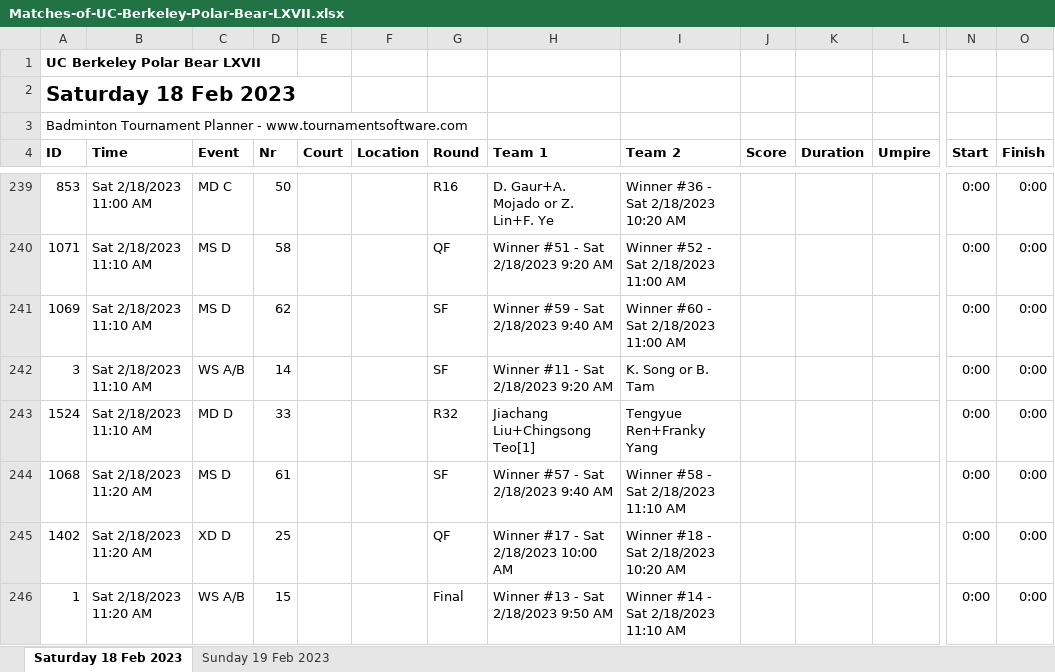
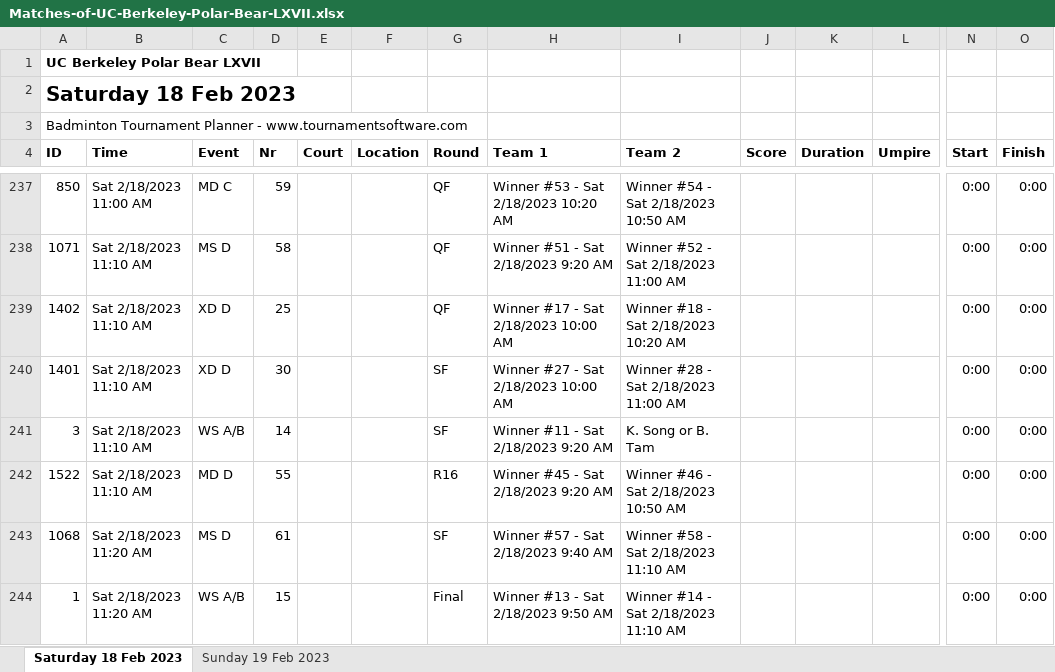
Before and after one commit to cal-badminton/tourney-schedule, an Excel workbook: src/Matches-of-UC-Berkeley-Polar-Bear-LXVII.xlsx, sheet Saturday 18 Feb 2023, drawn as a sheet; only a part is shown, gaps mark what is left out; values as stored, in another font and other column widths than the file's, no borders; removed rows and columns are numbered as before the commit, all else as after; rows hold the shown columns only; the diff covers the shown part only; the diff names each change by its address in the sheet, - before the commit and + after, or states it on an @@ line.

Commit message:
add round robin

```diff
--- a/src/Matches-of-UC-Berkeley-Polar-Bear-LXVII.xlsx (sheet Saturday 18 Feb 2023)
+++ b/src/Matches-of-UC-Berkeley-Polar-Bear-LXVII.xlsx (sheet Saturday 18 Feb 2023)
-A237 (ID): 853
+A237 (ID): 850
-D237 (Nr): 50
+D237 (Nr): 59
-G237 (Round): R16
+G237 (Round): QF
-H237 (Team 1): D. Gaur+A. Mojado or Z. Lin+F. Ye
+H237 (Team 1): Winner #53 - Sat 2/18/2023 10:20 AM
-I237 (Team 2): Winner #36 - Sat 2/18/2023 10:20 AM
+I237 (Team 2): Winner #54 - Sat 2/18/2023 10:50 AM
+row 239: 1402 | Sat 2/18/2023 11:10 AM | XD D | 25 |  |  | QF | Winner #17 - Sat 2/18/2023 10:00 AM | Winner #18 - Sat 2/18/2023 10:20 AM |  |  |  | 0:00 | 0:00
-A240 (ID): 1069
+A240 (ID): 1401
-C240 (Event): MS D
+C240 (Event): XD D
-D240 (Nr): 62
+D240 (Nr): 30
-H240 (Team 1): Winner #59 - Sat 2/18/2023 9:40 AM
+H240 (Team 1): Winner #27 - Sat 2/18/2023 10:00 AM
-I240 (Team 2): Winner #60 - Sat 2/18/2023 11:00 AM
+I240 (Team 2): Winner #28 - Sat 2/18/2023 11:00 AM
-row 243: 1524 | Sat 2/18/2023 11:10 AM | MD D | 33 |  |  | R32 | Jiachang Liu+Chingsong Teo[1] | Tengyue Ren+Franky Yang |  |  |  | 0:00 | 0:00
+row 242: 1522 | Sat 2/18/2023 11:10 AM | MD D | 55 |  |  | R16 | Winner #45 - Sat 2/18/2023 9:20 AM | Winner #46 - Sat 2/18/2023 10:50 AM |  |  |  | 0:00 | 0:00
-row 245: 1402 | Sat 2/18/2023 11:20 AM | XD D | 25 |  |  | QF | Winner #17 - Sat 2/18/2023 10:00 AM | Winner #18 - Sat 2/18/2023 10:20 AM |  |  |  | 0:00 | 0:00
```
Also changed, not shown: 29 added rows, 32 removed rows, 1 moved row and 94 edited cells elsewhere in this sheet, sheet Sunday 19 Feb 2023, 2 other files.
